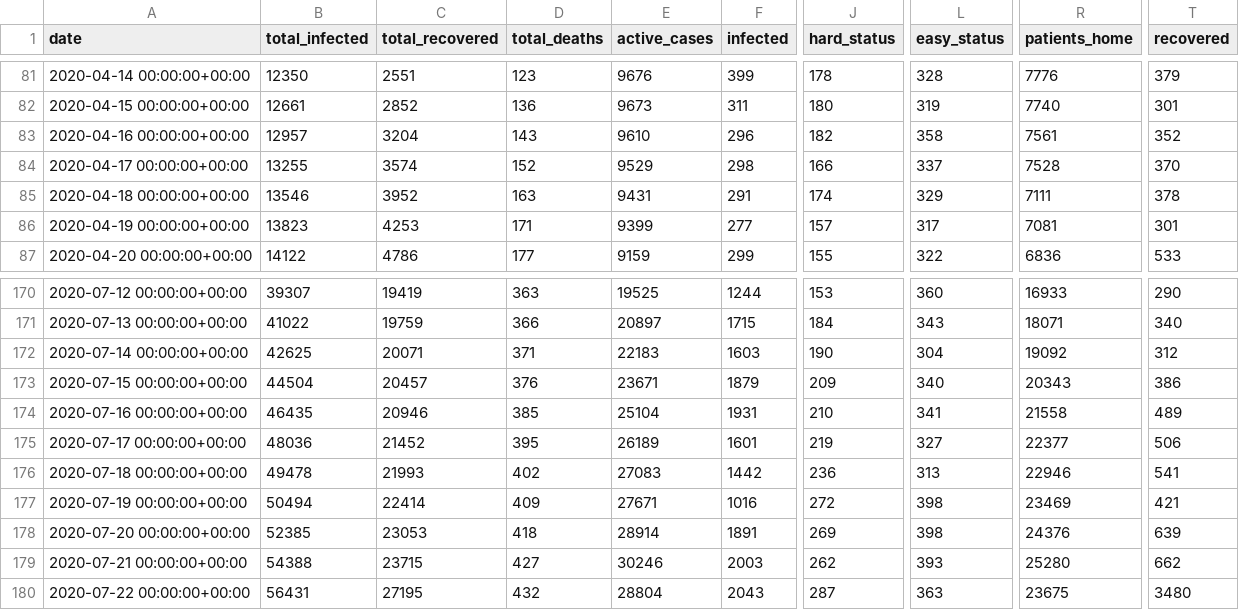
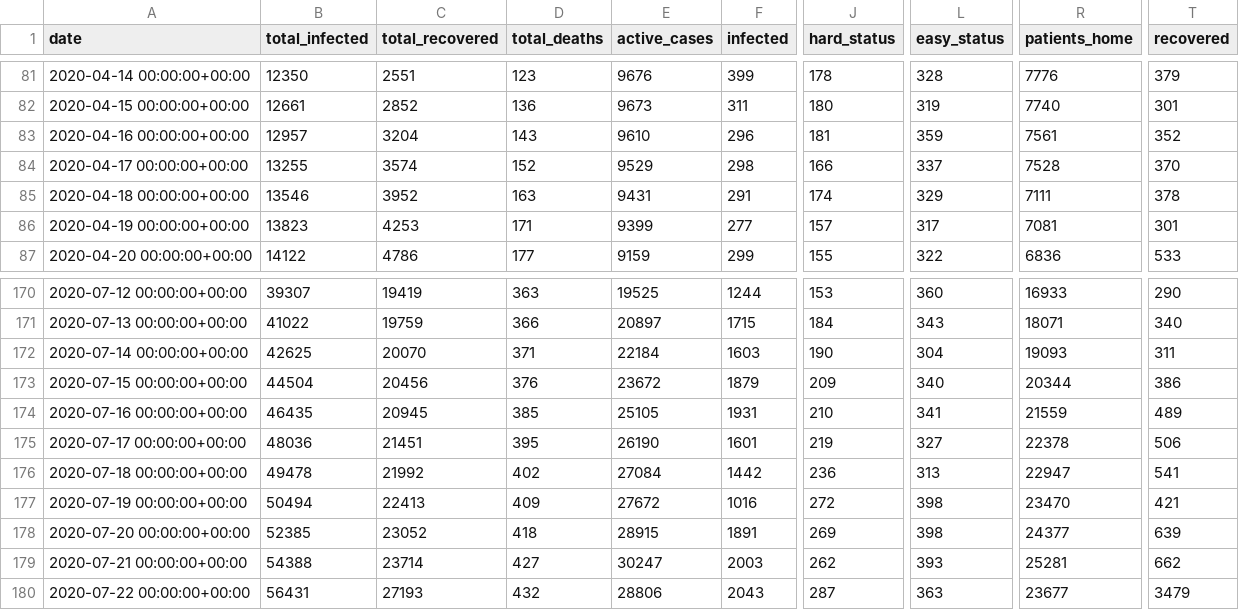
Before and after one commit to sapir/more-israel-covid19-data, a CSV file: israel-covid19-data-by-date.csv, drawn as a sheet; only a part is shown, gaps mark what is left out; the diff covers the shown part only; the diff names each change by its address in the sheet, - before the commit and + after, or states it on an @@ line.

Commit message:
Update data

```diff
--- a/israel-covid19-data-by-date.csv
+++ b/israel-covid19-data-by-date.csv
-J83 (hard_status): 182
+J83 (hard_status): 181
-L83 (easy_status): 358
+L83 (easy_status): 359
-C172 (total_recovered): 20071
+C172 (total_recovered): 20070
-E172 (active_cases): 22183
+E172 (active_cases): 22184
-R172 (patients_home): 19092
+R172 (patients_home): 19093
-T172 (recovered): 312
+T172 (recovered): 311
-C173 (total_recovered): 20457
+C173 (total_recovered): 20456
-E173 (active_cases): 23671
+E173 (active_cases): 23672
-R173 (patients_home): 20343
+R173 (patients_home): 20344
-C174 (total_recovered): 20946
+C174 (total_recovered): 20945
-E174 (active_cases): 25104
+E174 (active_cases): 25105
-R174 (patients_home): 21558
+R174 (patients_home): 21559
-C175 (total_recovered): 21452
+C175 (total_recovered): 21451
-E175 (active_cases): 26189
+E175 (active_cases): 26190
-R175 (patients_home): 22377
+R175 (patients_home): 22378
-C176 (total_recovered): 21993
+C176 (total_recovered): 21992
-E176 (active_cases): 27083
+E176 (active_cases): 27084
-R176 (patients_home): 22946
+R176 (patients_home): 22947
-C177 (total_recovered): 22414
+C177 (total_recovered): 22413
-E177 (active_cases): 27671
+E177 (active_cases): 27672
-R177 (patients_home): 23469
+R177 (patients_home): 23470
-C178 (total_recovered): 23053
+C178 (total_recovered): 23052
-E178 (active_cases): 28914
+E178 (active_cases): 28915
-R178 (patients_home): 24376
+R178 (patients_home): 24377
-C179 (total_recovered): 23715
+C179 (total_recovered): 23714
-E179 (active_cases): 30246
+E179 (active_cases): 30247
-R179 (patients_home): 25280
+R179 (patients_home): 25281
-C180 (total_recovered): 27195
+C180 (total_recovered): 27193
-E180 (active_cases): 28804
+E180 (active_cases): 28806
-R180 (patients_home): 23675
+R180 (patients_home): 23677
-T180 (recovered): 3480
+T180 (recovered): 3479
```
Also changed, not shown: 76 edited cells elsewhere in this file.
